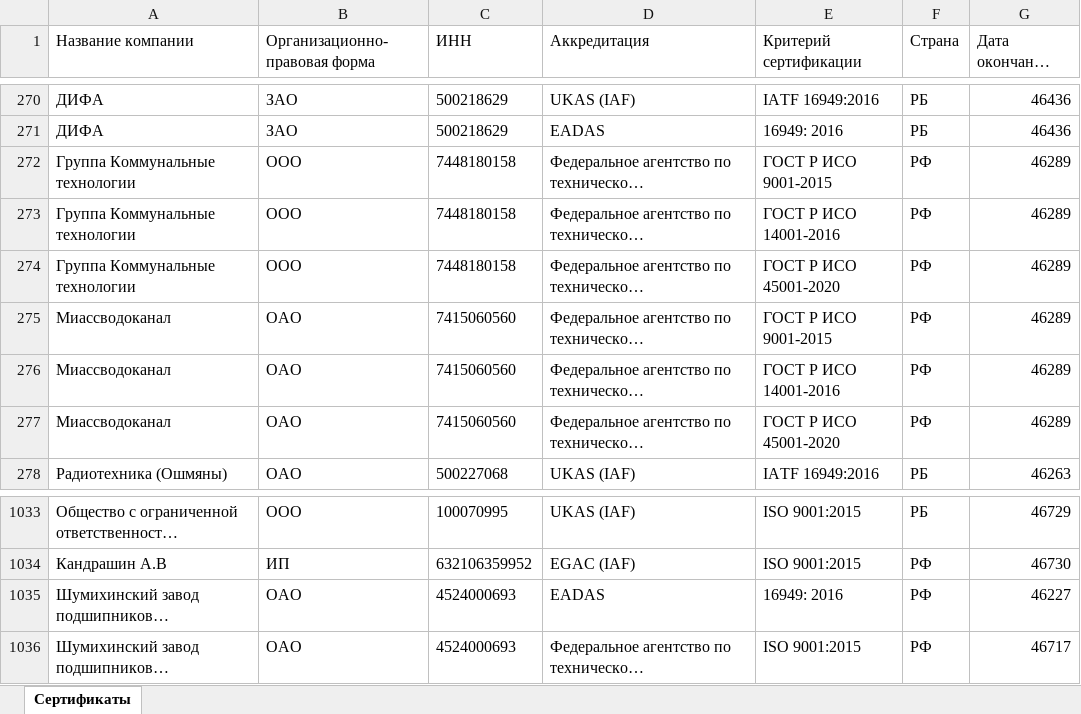
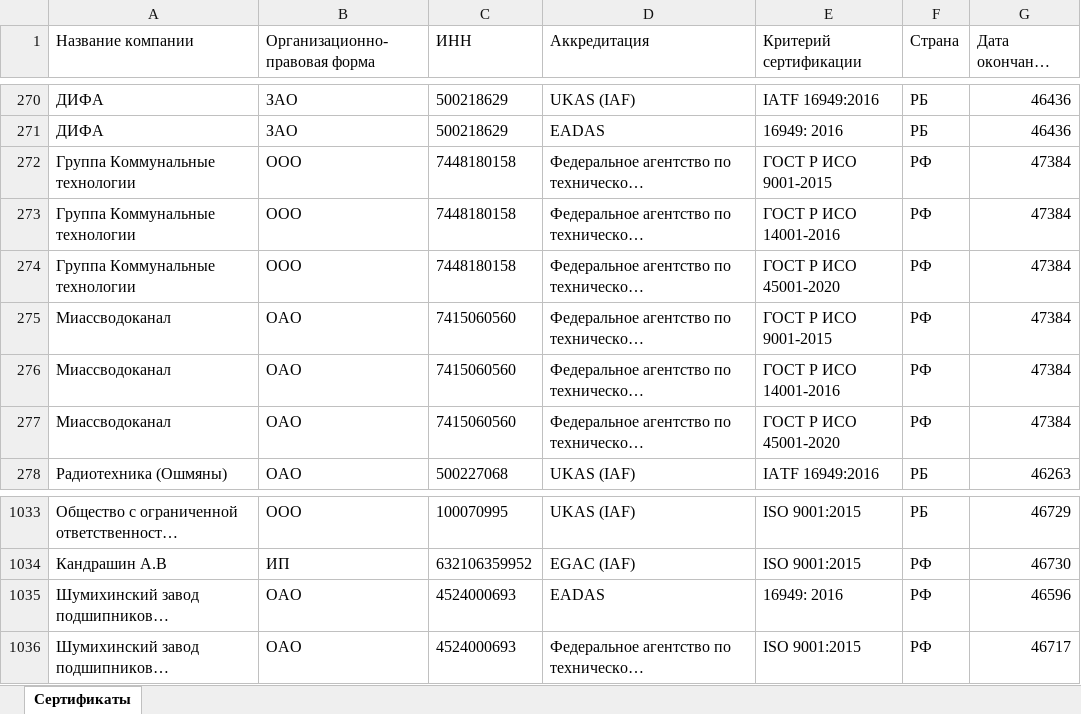
Before and after one commit to LegendaCR/Work, an Excel workbook: sites/URS/URS_Certifications/URS_Certifications.xlsx, sheet Сертификаты, drawn as a sheet; only a part is shown, gaps mark what is left out; long unchanged cells end in …; values as stored, in another font and other column widths than the file's, no borders; the diff names each change by its address in the sheet, - before the commit and + after, or states it on an @@ line.

Commit message:
chore(tilda): обновление URS_Certifications.xlsx

```diff
--- a/sites/URS/URS_Certifications/URS_Certifications.xlsx (sheet Сертификаты)
+++ b/sites/URS/URS_Certifications/URS_Certifications.xlsx (sheet Сертификаты)
-G272:G277 (Дата окончания сертификата): 46289
+G272:G277 (Дата окончания сертификата): 47384
-G1035 (Дата окончания сертификата): 46227
+G1035 (Дата окончания сертификата): 46596
```
